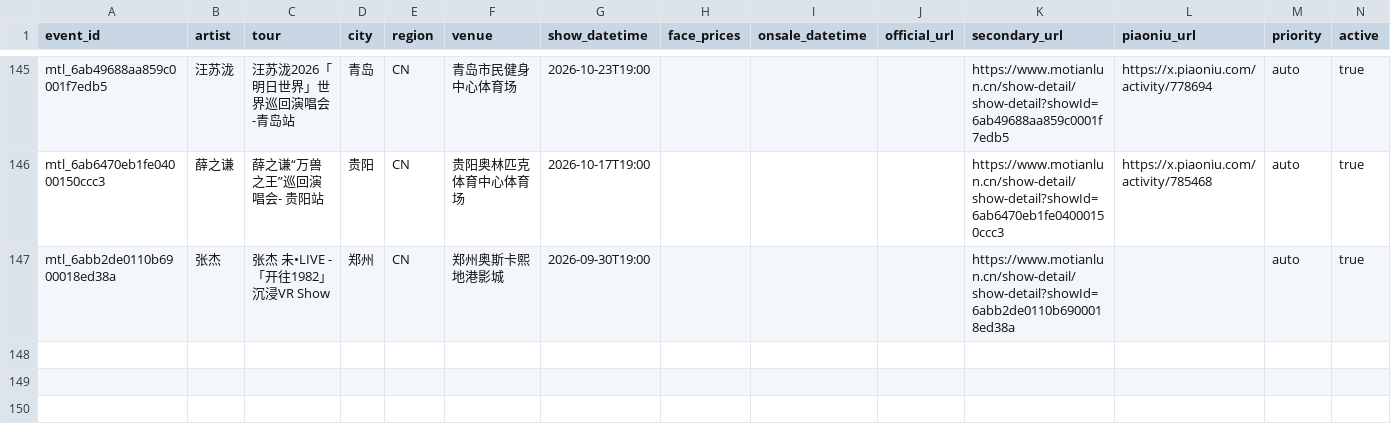
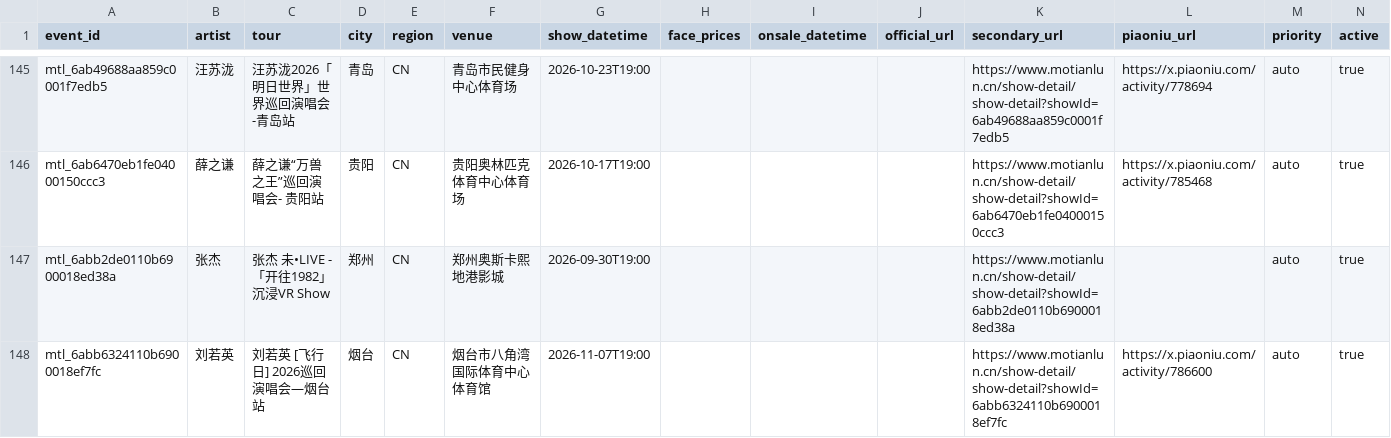
Before and after one commit to RealAToMe/ConcertOwl, a CSV file: meta/Watchlist.csv, drawn as a sheet; only a part is shown, gaps mark what is left out.

```diff
--- a/meta/Watchlist.csv
+++ b/meta/Watchlist.csv
@@ -147 +147,2 @@ mtl_6ab6470eb1fe04000150ccc3,薛之谦,薛之谦“万兽之王”巡回演唱
 mtl_6abb2de0110b6900018ed38a,张杰,张杰 未•LIVE -「开往1982」沉浸VR Show,郑州,CN,郑州奥斯卡熙地港影城,2026-09-30T19:00,,,,https://www.motianlun.cn/show-detail/show-detail?showId=6abb2de0110b6900018ed38a,,auto,true
+mtl_6abb6324110b6900018ef7fc,刘若英,刘若英 [飞行日] 2026巡回演唱会—烟台站,烟台,CN,烟台市八角湾国际体育中心体育馆,2026-11-07T19:00,,,,https://www.motianlun.cn/show-detail/show-detail?showId=6abb6324110b6900018ef7fc,https://x.piaoniu.com/activity/786600,auto,true
```
Also changed, not shown: 5 other files.
